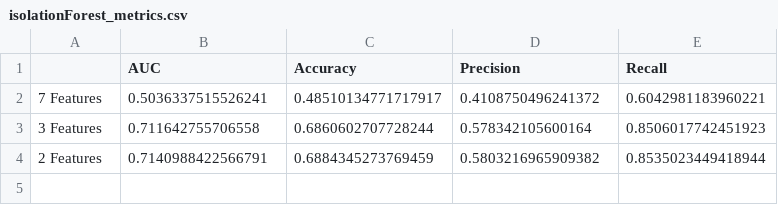
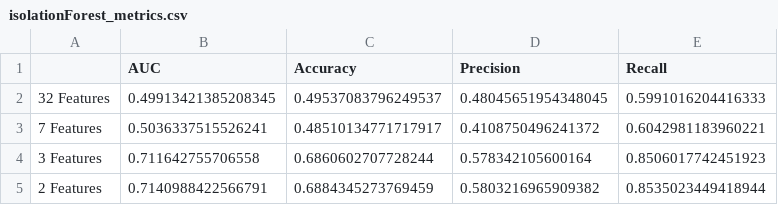
Before and after one commit to dinnizluis/POC, a CSV file: Implementation/Output/isolationForest_metrics.csv, drawn as a sheet; the diff names each change by its address in the sheet, - before the commit and + after, or states it on an @@ line.

Commit message:
Files updated to add the run with 32 features. All the output files were updated

```diff
--- a/Implementation/Output/isolationForest_metrics.csv
+++ b/Implementation/Output/isolationForest_metrics.csv
+row 2: 32 Features | 0.49913421385208345 | 0.49537083796249537 | 0.48045651954348045 | 0.5991016204416333
```
Also changed, not shown: Implementation/Output/ellipticEnvelope_metrics.csv, Implementation/Output/hbos2f.csv, 35 other files.
